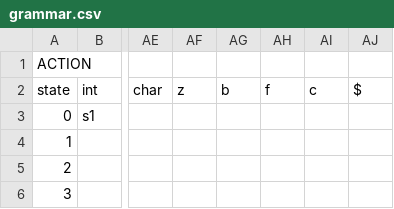
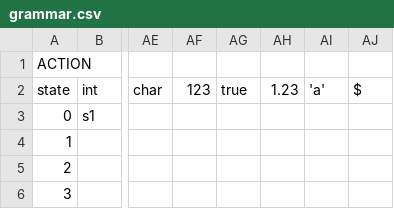
Before and after one commit to ddejohn/cs_3210, a CSV file: parser/grammar/grammar.csv, drawn as a sheet; only a part is shown, gaps mark what is left out; the diff names each change by its address in the sheet, - before the commit and + after, or states it on an @@ line.

Commit message:
grammar reader

```diff
--- a/parser/grammar/grammar.csv
+++ b/parser/grammar/grammar.csv
-AF2: z
+AF2: 123
-AG2: b
+AG2: true
-AH2: f
+AH2: 1.23
-AI2: c
+AI2: 'a'
```
Also changed, not shown: 3 other files.
